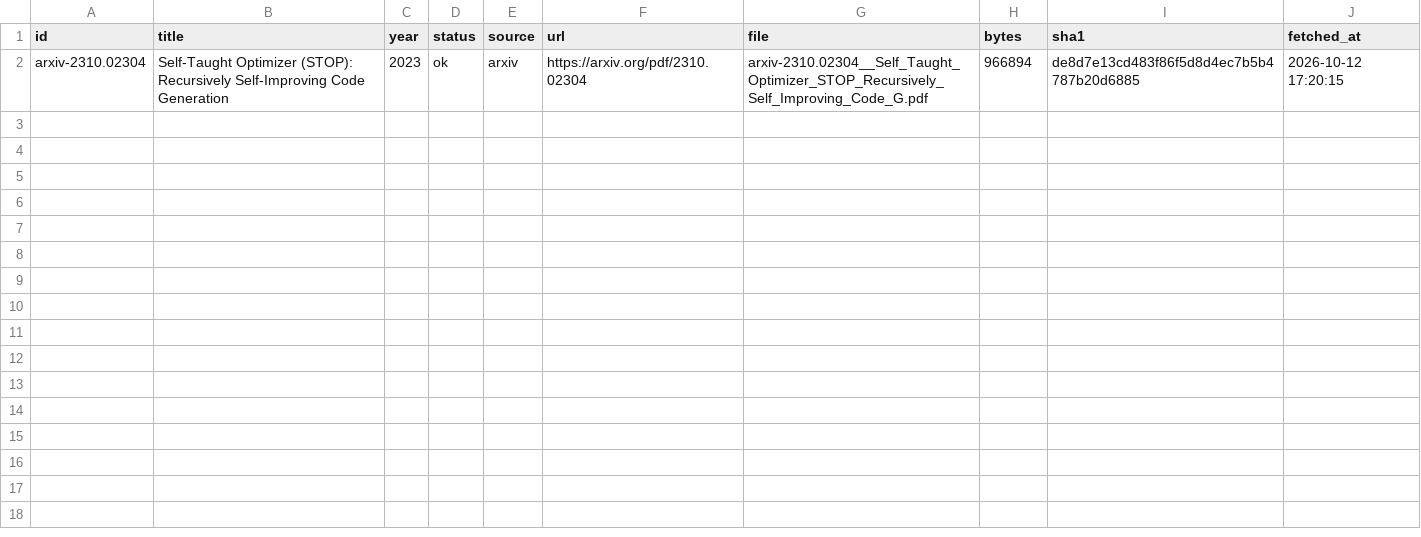
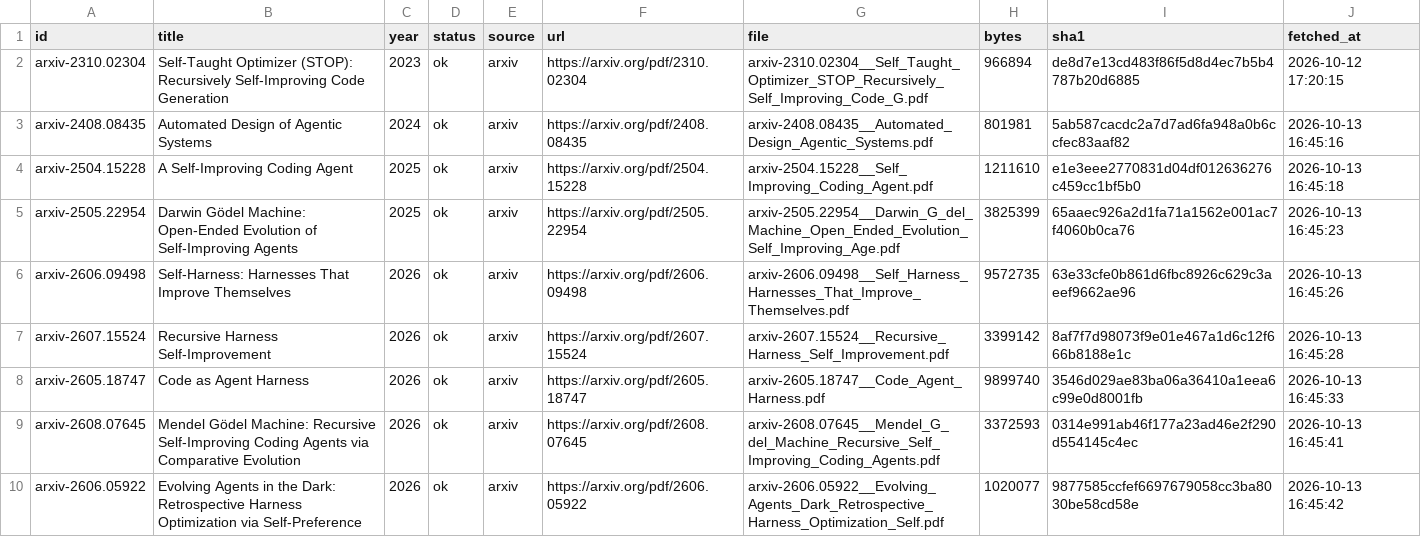
Before and after one commit to Gray-Su427/RSI_Harness_Reading, a CSV file: refs/pdfs/_manifest.csv, drawn as a sheet; only a part is shown; the diff covers the shown part only; the diff names each change by its address in the sheet, - before the commit and + after, or states it on an @@ line.

Commit message:
feat: 完成 17 篇泛读卡片并修正元数据错误
notes/skim/ — 17 张泛读卡片
- 12 篇方法论文用标准模板（改进对象/信号/搜索算子/递归深度/实验/可复现性）
- 5 篇综述改用领域地图模板（分类框架/关键定义/覆盖范围/对选题的价值）
- 每张卡的作者原话均逐条回查 PDF 核实
- 6 篇未找到作者对 RSI 的自我界定，如实留空并记入可疑之处，未代作者判断
  （ADAS、MGM、Harness Updating、SEVerA、AlphaEvolve、Code as Agent Harness）

refs/ — 数据同步
- verified.csv / pool.csv 的 read_status 全部 pool → skim
- 补齐 pool.csv 17 行，使候选池可追溯
- industry 口径改为「署名含企业机构」，8 篇 false → true（现共 10 篇）
  国家实验室与高校联合体不算（Self-Harness 的上海 AI 实验室维持 false）

修正 4 处元数据错误（均据 PDF 首页署名/标题核对）
- STOP 机构：Meta FAIR + UW-Madison → Stanford + Microsoft Research + OpenAI
- RHI 机构：Spark → Sakana AI
- SEVerA 标题：Verified Synthesis of … → Verified Self-Evolving Agents
- Code as Agent Harness 作者数：42 → 52

AGENTS.md
- §8.3 重写为 10 篇工业界/产学合作的完整审计表，并写明判定口径
- §8.2 更正 Self-Harness / RHI 机构与作者数
- §6 Gate 2 补注工业界候选数（不再依赖 venue 未核验的 DGM）
- §8 增补泛读进度说明

注：axis_* 五列保持原样，泛读判断只写在卡片内并标注「待精读确认」，
    按 AGENTS.md §7.1 纪律未经精读不填 CSV。

```diff
--- a/refs/pdfs/_manifest.csv
+++ b/refs/pdfs/_manifest.csv
+row 3: arxiv-2408.08435 | Automated Design of Agentic Systems | 2024 | ok | arxiv | https://arxiv.org/pdf/2408.08435 | arxiv-2408.08435__Automated_Design_Agentic_Systems.pdf | 801981 | 5ab587cacdc2a7d7ad6fa948a0b6ccfec83aaf82 | 2026-10-13 16:45:16
+row 4: arxiv-2504.15228 | A Self-Improving Coding Agent | 2025 | ok | arxiv | https://arxiv.org/pdf/2504.15228 | arxiv-2504.15228__Self_Improving_Coding_Agent.pdf | 1211610 | e1e3eee2770831d04df012636276c459cc1bf5b0 | 2026-10-13 16:45:18
+row 5: arxiv-2505.22954 | Darwin Gödel Machine: Open-Ended Evolution of Self-Improving Agents | 2025 | ok | arxiv | https://arxiv.org/pdf/2505.22954 | arxiv-2505.22954__Darwin_G_del_Machine_Open_Ended_Evolution_Self_Improving_Age.pdf | 3825399 | 65aaec926a2d1fa71a1562e001ac7f4060b0ca76 | 2026-10-13 16:45:23
+row 6: arxiv-2606.09498 | Self-Harness: Harnesses That Improve Themselves | 2026 | ok | arxiv | https://arxiv.org/pdf/2606.09498 | arxiv-2606.09498__Self_Harness_Harnesses_That_Improve_Themselves.pdf | 9572735 | 63e33cfe0b861d6fbc8926c629c3aeef9662ae96 | 2026-10-13 16:45:26
+row 7: arxiv-2607.15524 | Recursive Harness Self-Improvement | 2026 | ok | arxiv | https://arxiv.org/pdf/2607.15524 | arxiv-2607.15524__Recursive_Harness_Self_Improvement.pdf | 3399142 | 8af7f7d98073f9e01e467a1d6c12f666b8188e1c | 2026-10-13 16:45:28
+row 8: arxiv-2605.18747 | Code as Agent Harness | 2026 | ok | arxiv | https://arxiv.org/pdf/2605.18747 | arxiv-2605.18747__Code_Agent_Harness.pdf | 9899740 | 3546d029ae83ba06a36410a1eea6c99e0d8001fb | 2026-10-13 16:45:33
+row 9: arxiv-2608.07645 | Mendel Gödel Machine: Recursive Self-Improving Coding Agents via Comparative Evolution | 2026 | ok | arxiv | https://arxiv.org/pdf/2608.07645 | arxiv-2608.07645__Mendel_G_del_Machine_Recursive_Self_Improving_Coding_Agents.pdf | 3372593 | 0314e991ab46f177a23ad46e2f290d554145c4ec | 2026-10-13 16:45:41
+row 10: arxiv-2606.05922 | Evolving Agents in the Dark: Retrospective Harness Optimization via Self-Preference | 2026 | ok | arxiv | https://arxiv.org/pdf/2606.05922 | arxiv-2606.05922__Evolving_Agents_Dark_Retrospective_Harness_Optimization_Self.pdf | 1020077 | 9877585ccfef6697679058cc3ba8030be58cd58e | 2026-10-13 16:45:42
```
Also changed, not shown: 8 added rows elsewhere in this file, refs/verified.csv, 19 other files.
